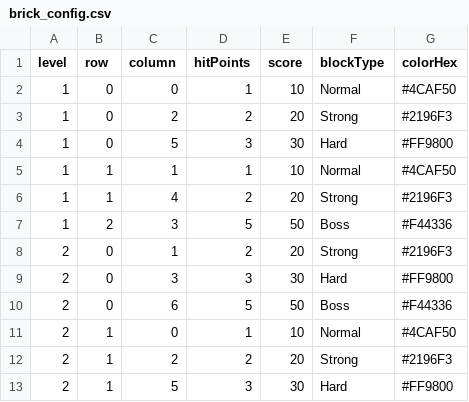
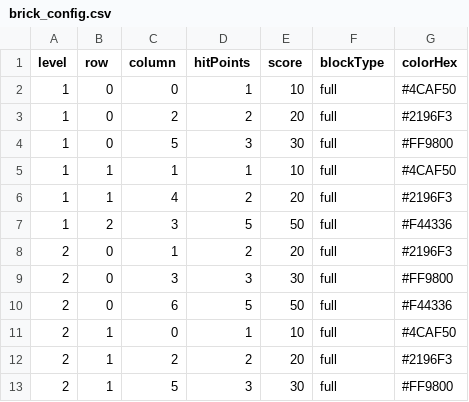
Before and after one commit to Arturs-gailitis/Brick-Blast, a CSV file: Assets/Data/brick_config.csv, drawn as a sheet.

Commit message:
Implement Score Tracker

```diff
--- a/Assets/Data/brick_config.csv
+++ b/Assets/Data/brick_config.csv
@@ -1,13 +1,13 @@
 level,row,column,hitPoints,score,blockType,colorHex
-1,0,0,1,10,Normal,#4CAF50
-1,0,2,2,20,Strong,#2196F3
-1,0,5,3,30,Hard,#FF9800
-1,1,1,1,10,Normal,#4CAF50
-1,1,4,2,20,Strong,#2196F3
-1,2,3,5,50,Boss,#F44336
-2,0,1,2,20,Strong,#2196F3
-2,0,3,3,30,Hard,#FF9800
-2,0,6,5,50,Boss,#F44336
-2,1,0,1,10,Normal,#4CAF50
-2,1,2,2,20,Strong,#2196F3
-2,1,5,3,30,Hard,#FF9800
+1,0,0,1,10,full,#4CAF50
+1,0,2,2,20,full,#2196F3
+1,0,5,3,30,full,#FF9800
+1,1,1,1,10,full,#4CAF50
+1,1,4,2,20,full,#2196F3
+1,2,3,5,50,full,#F44336
+2,0,1,2,20,full,#2196F3
+2,0,3,3,30,full,#FF9800
+2,0,6,5,50,full,#F44336
+2,1,0,1,10,full,#4CAF50
+2,1,2,2,20,full,#2196F3
+2,1,5,3,30,full,#FF9800
```
Also changed, not shown: 11 other files.
